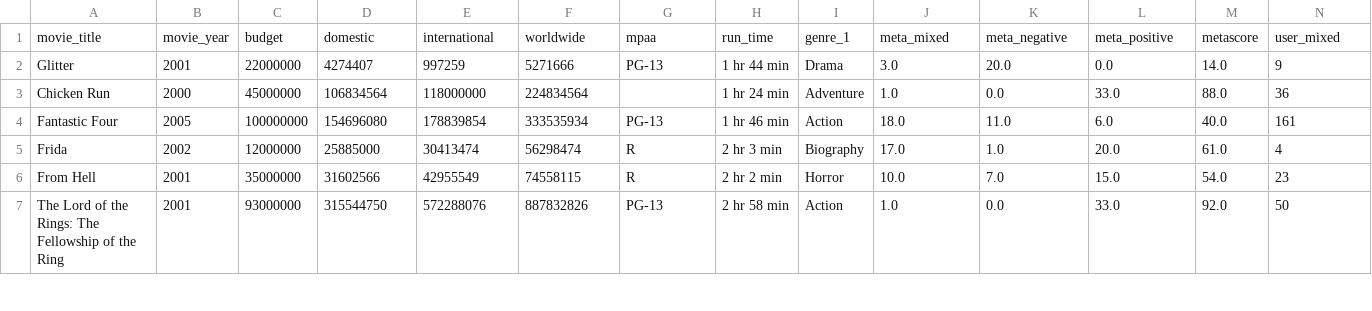
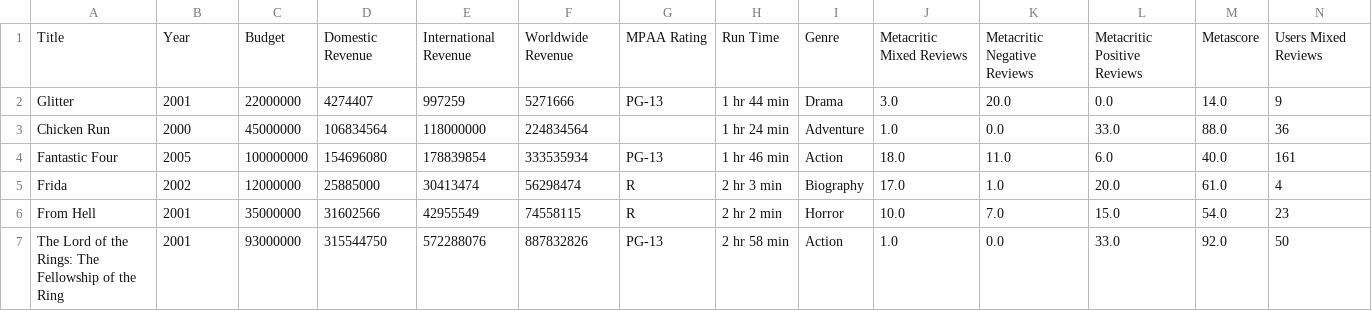
Before and after one commit to zsowen/Movie_Database, a CSV file: Resources/movie_db.csv, drawn as a sheet; only a part is shown; removed rows and columns are numbered as before the commit, all else as after; rows hold the shown columns only; the diff names each change by its address in the sheet, - before the commit and + after, or states it on an @@ line.

```diff
--- a/Resources/movie_db.csv
+++ b/Resources/movie_db.csv
-row 1: movie_title | movie_year | budget | domestic | international | worldwide | mpaa | run_time | genre_1 | meta_mixed | meta_negative | meta_positive | metascore | user_mixed
+row 1: Title | Year | Budget | Domestic Revenue | International Revenue | Worldwide Revenue | MPAA Rating | Run Time | Genre | Metacritic Mixed Reviews | Metacritic Negative Reviews | Metacritic Positive Reviews | Metascore | Users Mixed Reviews
```
Also changed, not shown: 1 other file.
